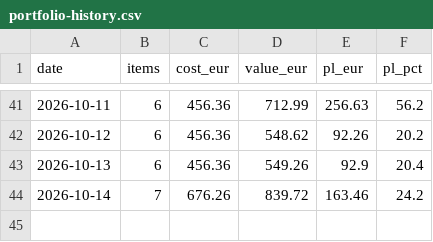
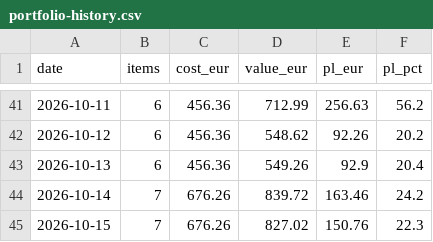
Before and after one commit to marceljonek-org/PokemonPriceMap, a CSV file: data/portfolio-history.csv, drawn as a sheet; only a part is shown, gaps mark what is left out.

```diff
--- a/data/portfolio-history.csv
+++ b/data/portfolio-history.csv
@@ -44 +44,2 @@ date,items,cost_eur,value_eur,pl_eur,pl_pct
 2026-10-14,7,676.26,839.72,163.46,24.2
+2026-10-15,7,676.26,827.02,150.76,22.3
```
Also changed, not shown: 5 other files.
